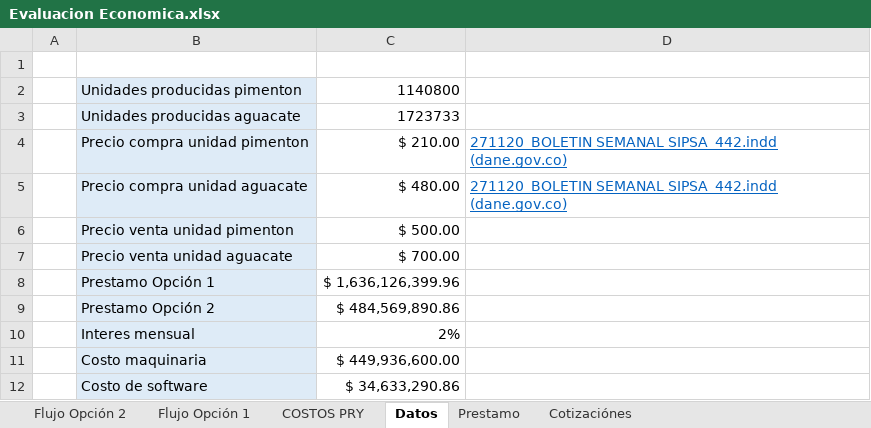
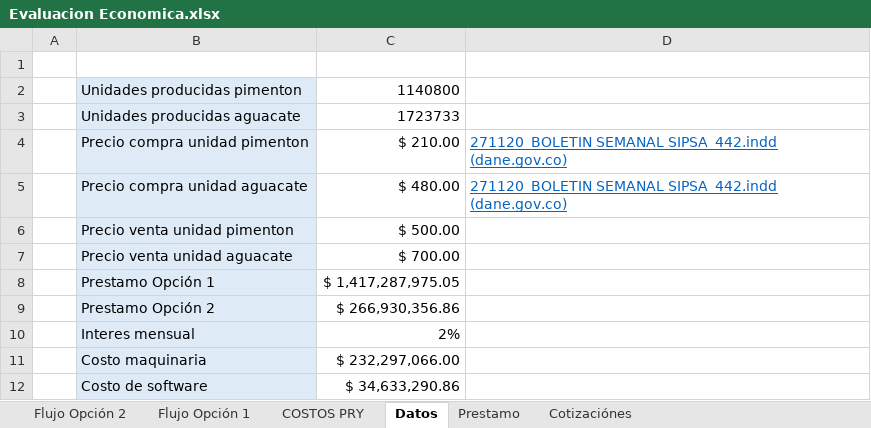
Before and after one commit to APM-UNAL/APM, an Excel workbook: Evaluación economica/Evaluacion Economica.xlsx, sheet Datos, drawn as a sheet; values as stored, in another font and other column widths than the file's, no borders; the diff names each change by its address in the sheet, - before the commit and + after, or states it on an @@ line.

```diff
--- a/Evaluación economica/Evaluacion Economica.xlsx (sheet Datos)
+++ b/Evaluación economica/Evaluacion Economica.xlsx (sheet Datos)
-C8: $ 1,636,126,399.96
+C8: $ 1,417,287,975.05
-C9: $ 484,569,890.86
+C9: $ 266,930,356.86
-C11: $ 449,936,600.00
+C11: $ 232,297,066.00
```
Also changed, not shown: sheet Prestamo, sheet Flujo Opción 2, sheet Flujo Opción 1, sheet COSTOS PRY, sheet Cotizaciónes, formulas that keep their value, charts or pictures.
